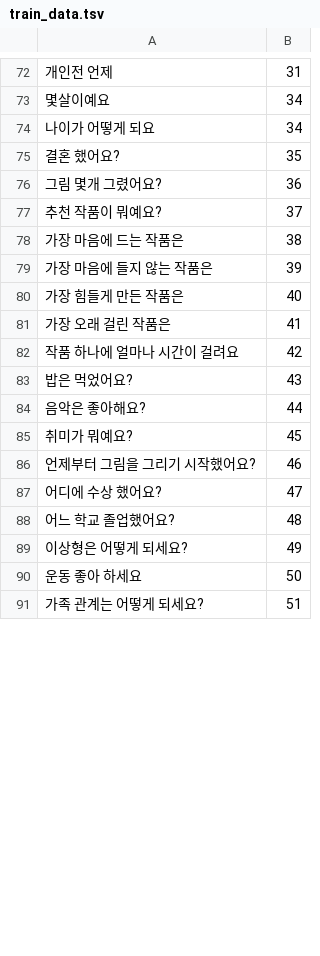
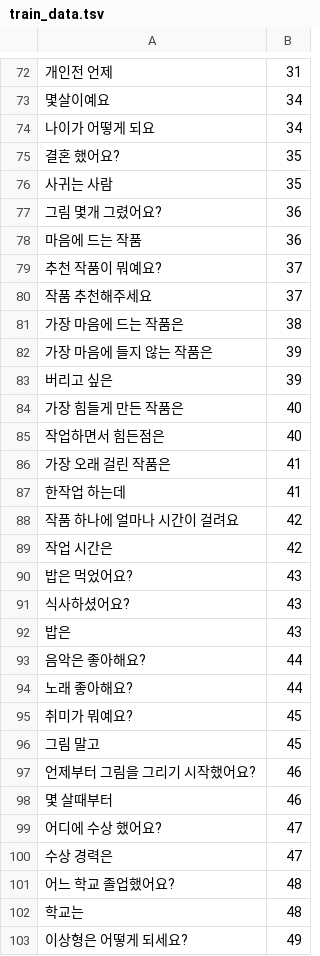
Before and after one commit to midgetfx/avatar_app_202108, a TSV file: train_data.tsv, drawn as a sheet; only a part is shown, gaps mark what is left out; the shorter side is filled out with more unchanged rows; the diff covers the shown part only; the diff names each change by its address in the sheet, - before the commit and + after, or states it on an @@ line.

Commit message:
UPDATE 2021-09-22 23:44:16

```diff
--- a/train_data.tsv
+++ b/train_data.tsv
+row 76: 사귀는 사람 | 35
+row 78: 마음에 드는 작품 | 36
+row 80: 작품 추천해주세요 | 37
+row 83: 버리고 싶은 | 39
+row 85: 작업하면서 힘든점은 | 40
+row 87: 한작업 하는데 | 41
+row 89: 작업 시간은 | 42
+row 91: 식사하셨어요? | 43
+row 92: 밥은 | 43
+row 94: 노래 좋아해요? | 44
+row 96: 그림 말고 | 45
+row 98: 몇 살때부터 | 46
+row 100: 수상 경력은 | 47
+row 102: 학교는 | 48
```
Also changed, not shown: 7 added rows, 1 removed row and 1 edited cell elsewhere in this file.
